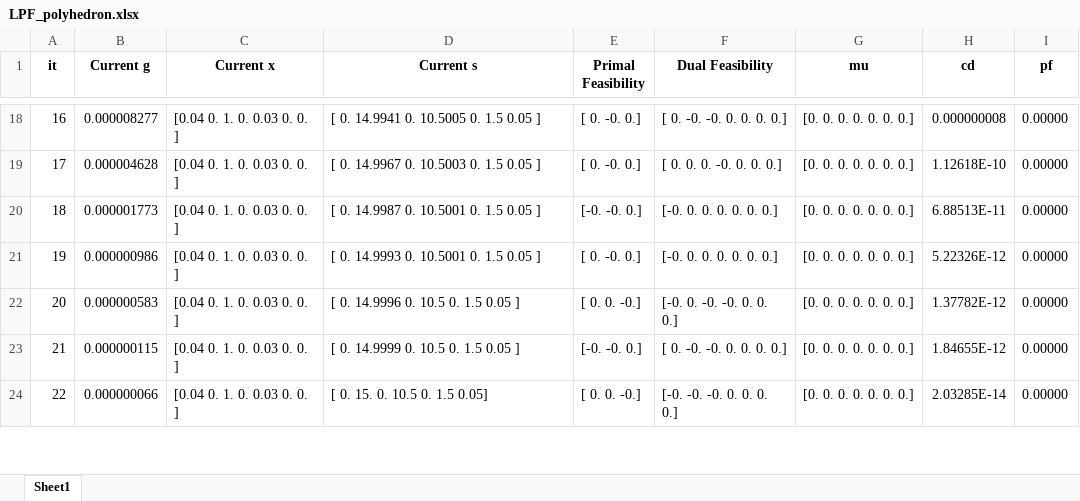
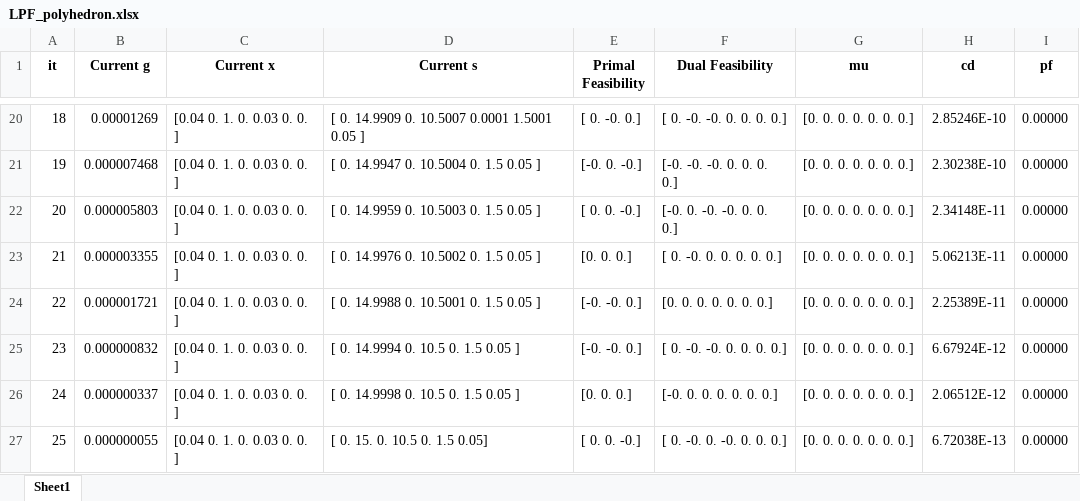
Before and after one commit to feuer95/Thesis, an Excel workbook: Python/LPF_polyhedron.xlsx, sheet Sheet1, drawn as a sheet; only a part is shown, gaps mark what is left out; values as stored, in another font and other column widths than the file's, no borders; addresses are those after the commit; the diff covers the shown part only; the diff names each change by its address in the sheet, - before the commit and + after, or states it on an @@ line.

```diff
--- a/Python/LPF_polyhedron.xlsx (sheet Sheet1)
+++ b/Python/LPF_polyhedron.xlsx (sheet Sheet1)
@@ column A (it) renumbered between rows 15 and 28 @@
-B20 (Current g): 0.000008277
+B20 (Current g): 0.00001269
-D20 (Current s): [ 0. 14.9941 0. 10.5005 0. 1.5 0.05 ]
+D20 (Current s): [ 0. 14.9909 0. 10.5007 0.0001 1.5001 0.05 ]
-H20 (cd): 0.000000008
+H20 (cd): 2.85246E-10
-B21 (Current g): 0.000004628
+B21 (Current g): 0.000007468
-D21 (Current s): [ 0. 14.9967 0. 10.5003 0. 1.5 0.05 ]
+D21 (Current s): [ 0. 14.9947 0. 10.5004 0. 1.5 0.05 ]
-E21 (Primal Feasibility): [ 0. -0. 0.]
+E21 (Primal Feasibility): [-0. 0. -0.]
-F21 (Dual Feasibility): [ 0. 0. 0. -0. 0. 0. 0.]
+F21 (Dual Feasibility): [-0. -0. -0. 0. 0. 0. 0.]
-H21 (cd): 1.12618E-10
+H21 (cd): 2.30238E-10
-B22 (Current g): 0.000001773
+B22 (Current g): 0.000005803
-D22 (Current s): [ 0. 14.9987 0. 10.5001 0. 1.5 0.05 ]
+D22 (Current s): [ 0. 14.9959 0. 10.5003 0. 1.5 0.05 ]
-E22 (Primal Feasibility): [-0. -0. 0.]
+E22 (Primal Feasibility): [ 0. 0. -0.]
-F22 (Dual Feasibility): [-0. 0. 0. 0. 0. 0. 0.]
+F22 (Dual Feasibility): [-0. 0. -0. -0. 0. 0. 0.]
-H22 (cd): 6.88513E-11
+H22 (cd): 2.34148E-11
-B23 (Current g): 0.000000986
+B23 (Current g): 0.000003355
-D23 (Current s): [ 0. 14.9993 0. 10.5001 0. 1.5 0.05 ]
+D23 (Current s): [ 0. 14.9976 0. 10.5002 0. 1.5 0.05 ]
-E23 (Primal Feasibility): [ 0. -0. 0.]
+E23 (Primal Feasibility): [0. 0. 0.]
-F23 (Dual Feasibility): [-0. 0. 0. 0. 0. 0. 0.]
+F23 (Dual Feasibility): [ 0. -0. 0. 0. 0. 0. 0.]
-H23 (cd): 5.22326E-12
+H23 (cd): 5.06213E-11
-B24 (Current g): 0.000000583
+B24 (Current g): 0.000001721
-D24 (Current s): [ 0. 14.9996 0. 10.5 0. 1.5 0.05 ]
+D24 (Current s): [ 0. 14.9988 0. 10.5001 0. 1.5 0.05 ]
-E24 (Primal Feasibility): [ 0. 0. -0.]
+E24 (Primal Feasibility): [-0. -0. 0.]
-F24 (Dual Feasibility): [-0. 0. -0. -0. 0. 0. 0.]
+F24 (Dual Feasibility): [0. 0. 0. 0. 0. 0. 0.]
-H24 (cd): 1.37782E-12
+H24 (cd): 2.25389E-11
-B25 (Current g): 0.000000115
+B25 (Current g): 0.000000832
-D25 (Current s): [ 0. 14.9999 0. 10.5 0. 1.5 0.05 ]
+D25 (Current s): [ 0. 14.9994 0. 10.5 0. 1.5 0.05 ]
-H25 (cd): 1.84655E-12
+H25 (cd): 6.67924E-12
+row 26: 24 | 0.000000337 | [0.04 0. 1. 0. 0.03 0. 0. ] | [ 0. 14.9998 0. 10.5 0. 1.5 0.05 ] | [0. 0. 0.] | [-0. 0. 0. 0. 0. 0. 0.] | [0. 0. 0. 0. 0. 0. 0.] | 2.06512E-12 | 0.00000
-B27 (Current g): 0.000000066
+B27 (Current g): 0.000000055
-F27 (Dual Feasibility): [-0. -0. -0. 0. 0. 0. 0.]
+F27 (Dual Feasibility): [ 0. -0. 0. -0. 0. 0. 0.]
-H27 (cd): 2.03285E-14
+H27 (cd): 6.72038E-13
```
Also changed, not shown: 10 added rows, 7 removed rows and 48 edited cells elsewhere in this sheet, Python/Simplex_polyhedron.xlsx, 12 other files.
